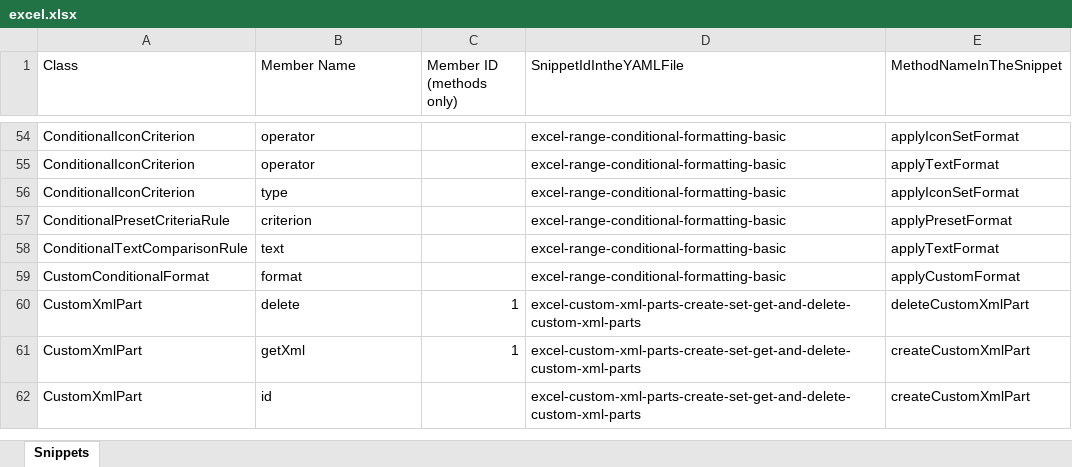
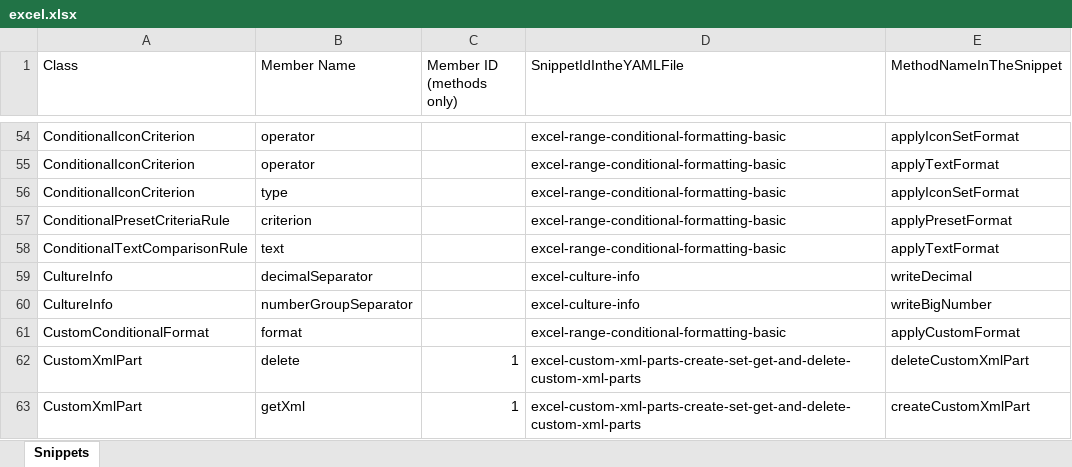
Before and after one commit to OfficeDev/office-js-snippets, an Excel workbook: snippet-extractor-metadata/excel.xlsx, sheet Snippets, drawn as a sheet; only a part is shown, gaps mark what is left out; the shorter side is filled out with more unchanged rows; values as stored, in another font and other column widths than the file's, no borders; table styles not drawn; the diff names each change by its address in the sheet, - before the commit and + after, or states it on an @@ line.

Commit message:
Adding culture info snippet

```diff
--- a/snippet-extractor-metadata/excel.xlsx (sheet Snippets)
+++ b/snippet-extractor-metadata/excel.xlsx (sheet Snippets)
+row 59: CultureInfo | decimalSeparator |  | excel-culture-info | writeDecimal
+row 60: CultureInfo | numberGroupSeparator |  | excel-culture-info | writeBigNumber
```
Also changed, not shown: 6 other files.
